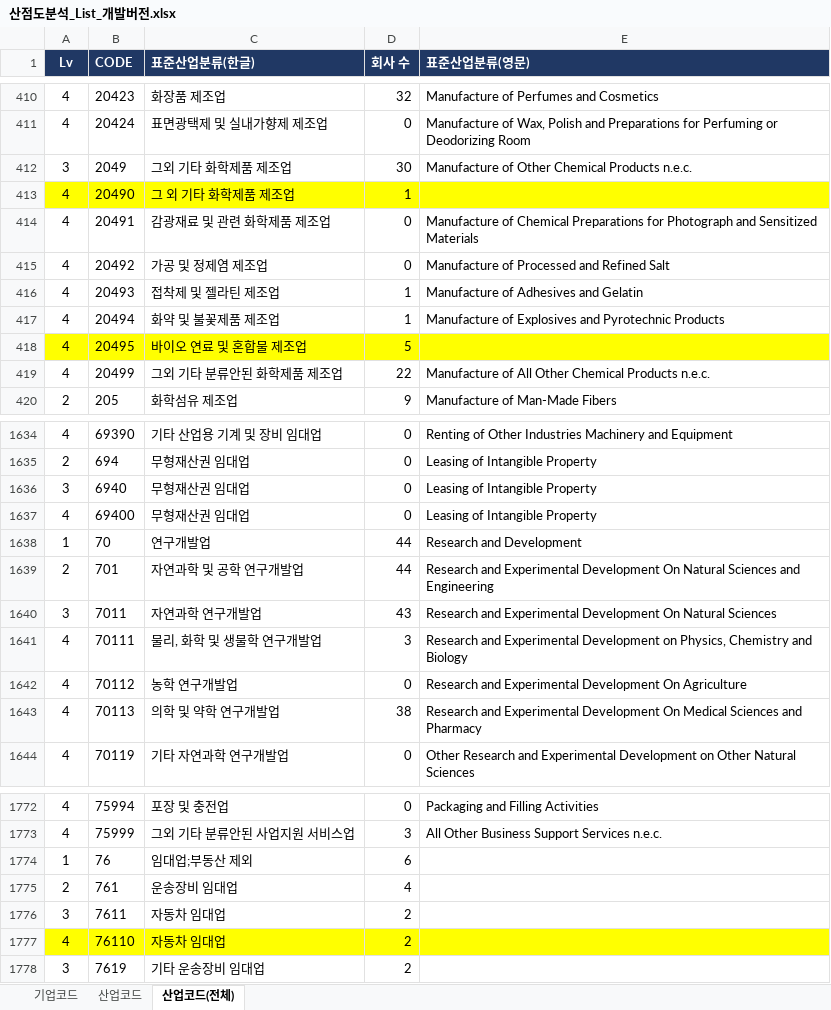
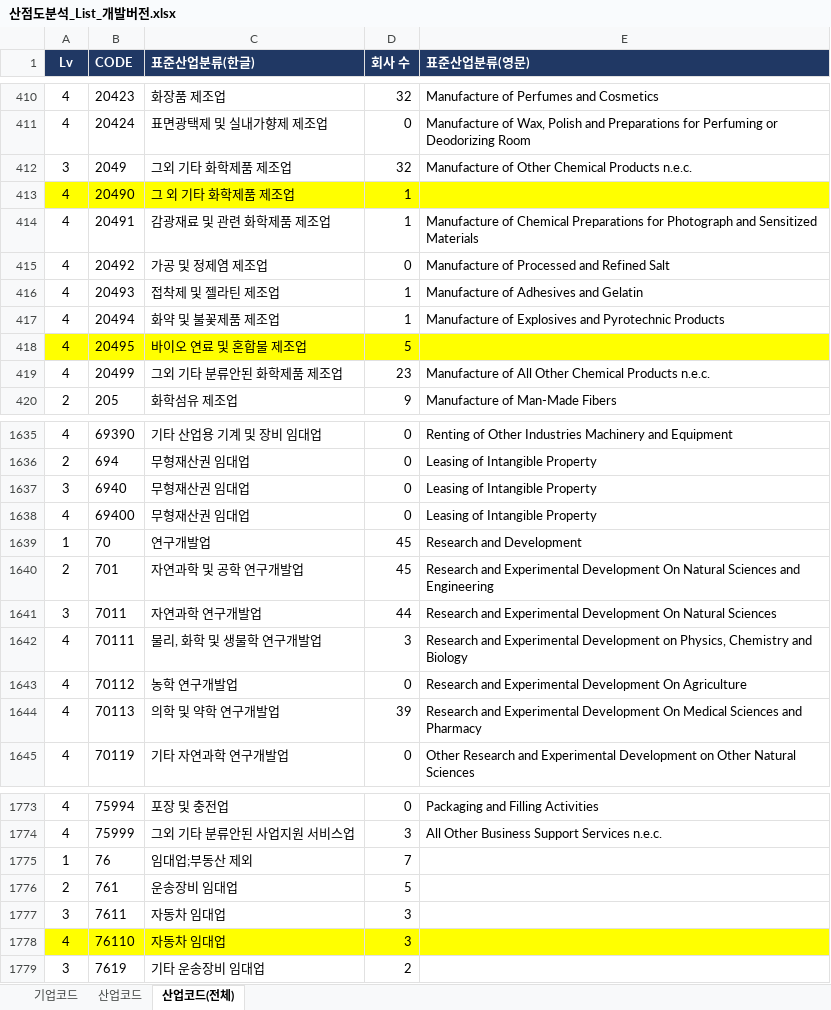
Before and after one commit to Sangjee-Jung/pybo, an Excel workbook: static/산점도분석_List_개발버전.xlsx, sheet 산업코드(전체), drawn as a sheet; only a part is shown, gaps mark what is left out; values as stored, in another font and other column widths than the file's, no borders; conditional formats not drawn; addresses are those after the commit; the diff covers the shown part only; the diff names each change by its address in the sheet, - before the commit and + after, or states it on an @@ line.

```diff
--- a/static/산점도분석_List_개발버전.xlsx (sheet 산업코드(전체))
+++ b/static/산점도분석_List_개발버전.xlsx (sheet 산업코드(전체))
-D412 (회사 수): 30
+D412 (회사 수): 32
-D414 (회사 수): 0
+D414 (회사 수): 1
-D419 (회사 수): 22
+D419 (회사 수): 23
-D1639:D1640 (회사 수): 44
+D1639:D1640 (회사 수): 45
-D1641 (회사 수): 43
+D1641 (회사 수): 44
-D1644 (회사 수): 38
+D1644 (회사 수): 39
-D1775 (회사 수): 6
+D1775 (회사 수): 7
-D1776 (회사 수): 4
+D1776 (회사 수): 5
-D1777:D1778 (회사 수): 2
+D1777:D1778 (회사 수): 3
```
Also changed, not shown: 1 added row and 56 edited cells elsewhere in this sheet, sheet 기업코드, formulas that keep their value, 2 other files.
